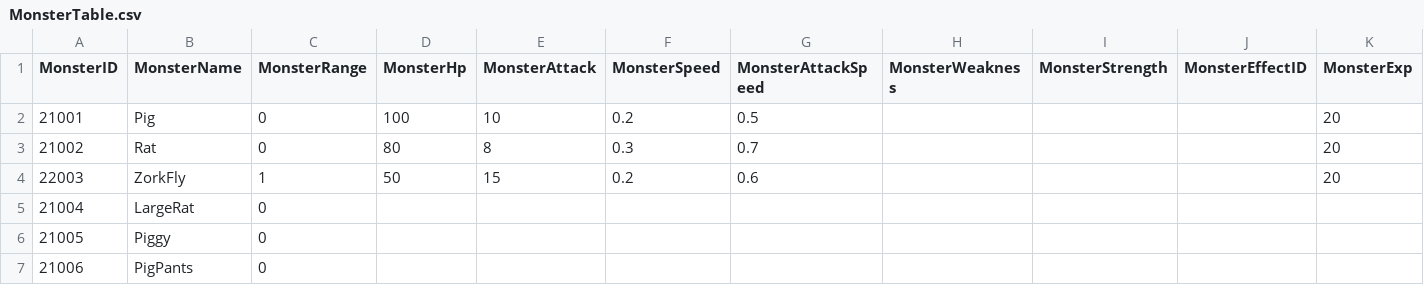
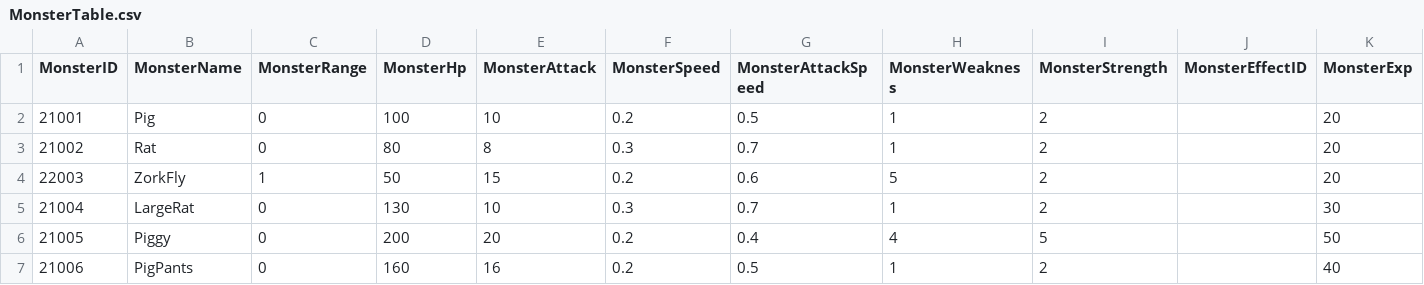
Before and after one commit to HTP31698/Crack_Reckoning, a CSV file: Crack_REckoning/Assets/Resources/DataTables/MonsterTable.csv, drawn as a sheet; only a part is shown; the diff names each change by its address in the sheet, - before the commit and + after, or states it on an @@ line.

```diff
--- a/Crack_REckoning/Assets/Resources/DataTables/MonsterTable.csv
+++ b/Crack_REckoning/Assets/Resources/DataTables/MonsterTable.csv
-H2:H3 (MonsterWeakness): (empty)
+H2:H3 (MonsterWeakness): 1
-I2:I5 (MonsterStrength): (empty)
+I2:I5 (MonsterStrength): 2
-H4 (MonsterWeakness): (empty)
+H4 (MonsterWeakness): 5
-D5 (MonsterHp): (empty)
+D5 (MonsterHp): 130
-E5 (MonsterAttack): (empty)
+E5 (MonsterAttack): 10
-F5 (MonsterSpeed): (empty)
+F5 (MonsterSpeed): 0.3
-G5 (MonsterAttackSpeed): (empty)
+G5 (MonsterAttackSpeed): 0.7
-H5 (MonsterWeakness): (empty)
+H5 (MonsterWeakness): 1
-K5 (MonsterExp): (empty)
+K5 (MonsterExp): 30
-D6 (MonsterHp): (empty)
+D6 (MonsterHp): 200
-E6 (MonsterAttack): (empty)
+E6 (MonsterAttack): 20
-F6:F7 (MonsterSpeed): (empty)
+F6:F7 (MonsterSpeed): 0.2
-G6 (MonsterAttackSpeed): (empty)
+G6 (MonsterAttackSpeed): 0.4
-H6 (MonsterWeakness): (empty)
+H6 (MonsterWeakness): 4
-I6 (MonsterStrength): (empty)
+I6 (MonsterStrength): 5
-K6 (MonsterExp): (empty)
+K6 (MonsterExp): 50
-D7 (MonsterHp): (empty)
+D7 (MonsterHp): 160
-E7 (MonsterAttack): (empty)
+E7 (MonsterAttack): 16
-G7 (MonsterAttackSpeed): (empty)
+G7 (MonsterAttackSpeed): 0.5
-H7 (MonsterWeakness): (empty)
+H7 (MonsterWeakness): 1
-I7 (MonsterStrength): (empty)
+I7 (MonsterStrength): 2
-K7 (MonsterExp): (empty)
+K7 (MonsterExp): 40
```
Also changed, not shown: 1 other file.
